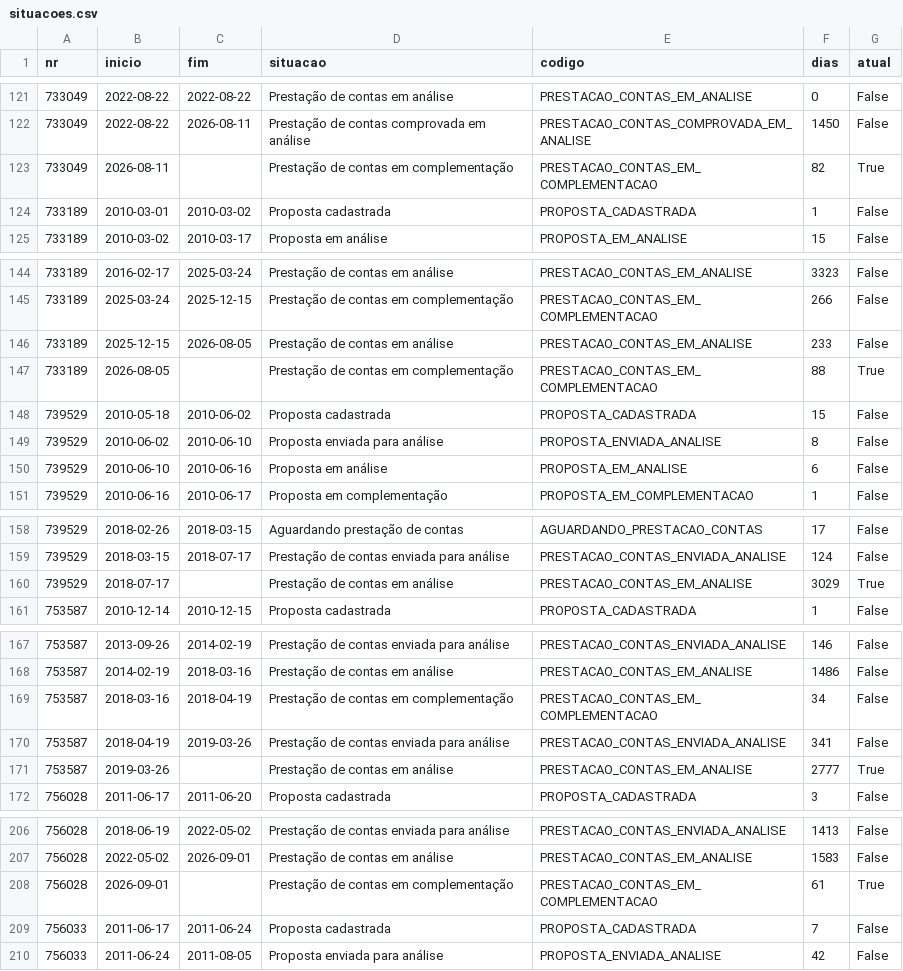
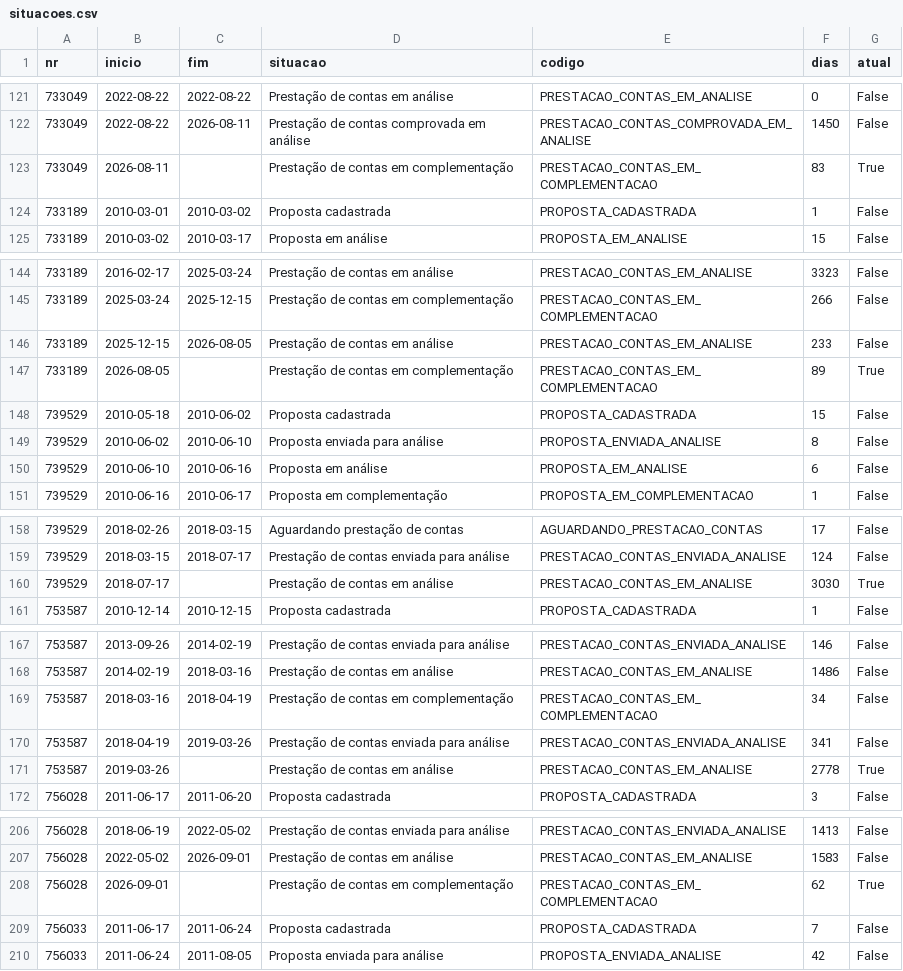
Before and after one commit to CleytonDM/painel-cisternas, a CSV file: dados/situacoes.csv, drawn as a sheet; only a part is shown, gaps mark what is left out; the diff covers the shown part only.

```diff
--- a/dados/situacoes.csv
+++ b/dados/situacoes.csv
@@ -122,3 +122,3 @@ nr,inicio,fim,situacao,codigo,dias,atual
 733049,2022-08-22,2026-08-11,Prestação de contas comprovada em análise,PRESTACAO_CONTAS_COMPROVADA_EM_ANALISE,1450,False
-733049,2026-08-11,,Prestação de contas em complementação,PRESTACAO_CONTAS_EM_COMPLEMENTACAO,82,True
+733049,2026-08-11,,Prestação de contas em complementação,PRESTACAO_CONTAS_EM_COMPLEMENTACAO,83,True
 733189,2010-03-01,2010-03-02,Proposta cadastrada,PROPOSTA_CADASTRADA,1,False
@@ -146,3 +146,3 @@ nr,inicio,fim,situacao,codigo,dias,atual
 733189,2025-12-15,2026-08-05,Prestação de contas em análise,PRESTACAO_CONTAS_EM_ANALISE,233,False
-733189,2026-08-05,,Prestação de contas em complementação,PRESTACAO_CONTAS_EM_COMPLEMENTACAO,88,True
+733189,2026-08-05,,Prestação de contas em complementação,PRESTACAO_CONTAS_EM_COMPLEMENTACAO,89,True
 739529,2010-05-18,2010-06-02,Proposta cadastrada,PROPOSTA_CADASTRADA,15,False
@@ -159,3 +159,3 @@ nr,inicio,fim,situacao,codigo,dias,atual
 739529,2018-03-15,2018-07-17,Prestação de contas enviada para análise,PRESTACAO_CONTAS_ENVIADA_ANALISE,124,False
-739529,2018-07-17,,Prestação de contas em análise,PRESTACAO_CONTAS_EM_ANALISE,3029,True
+739529,2018-07-17,,Prestação de contas em análise,PRESTACAO_CONTAS_EM_ANALISE,3030,True
 753587,2010-12-14,2010-12-15,Proposta cadastrada,PROPOSTA_CADASTRADA,1,False
@@ -170,3 +170,3 @@ nr,inicio,fim,situacao,codigo,dias,atual
 753587,2018-04-19,2019-03-26,Prestação de contas enviada para análise,PRESTACAO_CONTAS_ENVIADA_ANALISE,341,False
-753587,2019-03-26,,Prestação de contas em análise,PRESTACAO_CONTAS_EM_ANALISE,2777,True
+753587,2019-03-26,,Prestação de contas em análise,PRESTACAO_CONTAS_EM_ANALISE,2778,True
 756028,2011-06-17,2011-06-20,Proposta cadastrada,PROPOSTA_CADASTRADA,3,False
@@ -207,3 +207,3 @@ nr,inicio,fim,situacao,codigo,dias,atual
 756028,2022-05-02,2026-09-01,Prestação de contas em análise,PRESTACAO_CONTAS_EM_ANALISE,1583,False
-756028,2026-09-01,,Prestação de contas em complementação,PRESTACAO_CONTAS_EM_COMPLEMENTACAO,61,True
+756028,2026-09-01,,Prestação de contas em complementação,PRESTACAO_CONTAS_EM_COMPLEMENTACAO,62,True
 756033,2011-06-17,2011-06-24,Proposta cadastrada,PROPOSTA_CADASTRADA,7,False
```
Also changed, not shown: 61 edited cells elsewhere in this file, dados/historico_saldo.csv, dados/instrumentos.csv, 1 other file.
